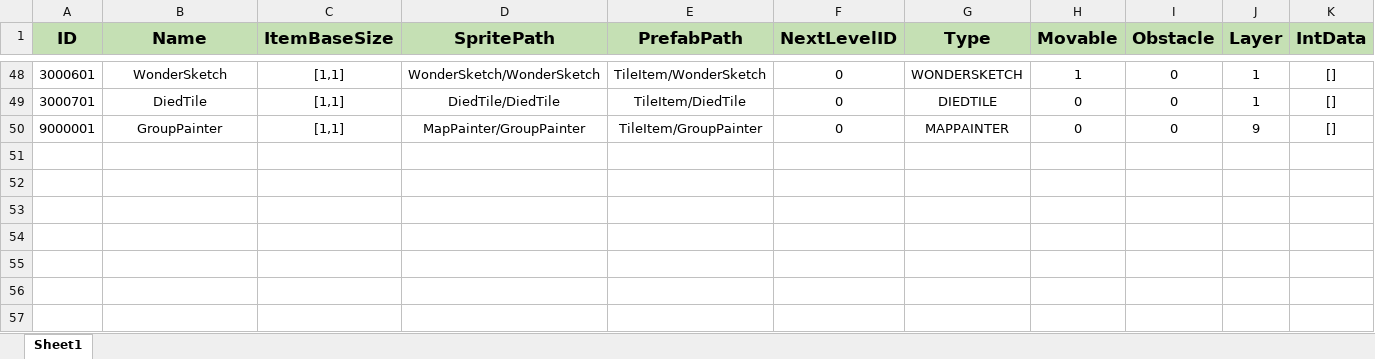
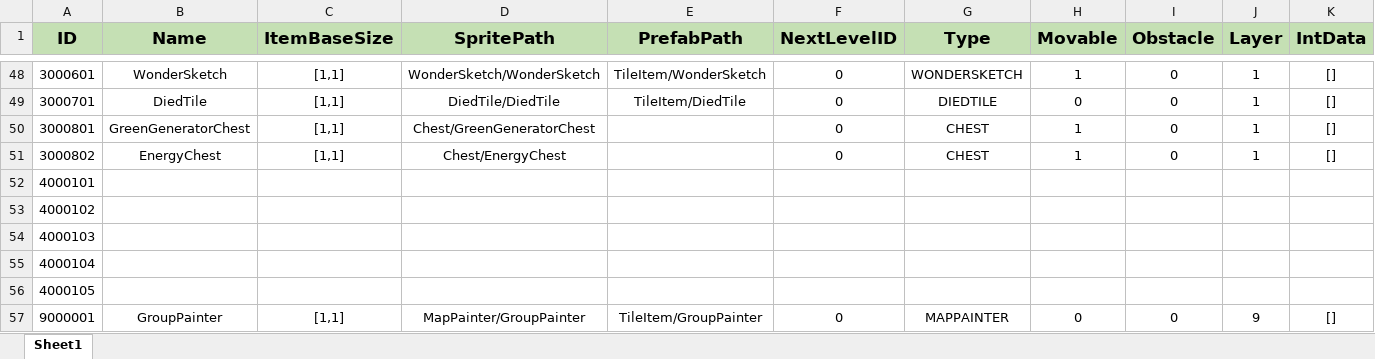
Before and after one commit to PANGAPING/MergeAdventure, an Excel workbook: Assets/Resources/Excel/ItemConfig.xlsx, sheet Sheet1, drawn as a sheet; only a part is shown, gaps mark what is left out; values as stored, in another font and other column widths than the file's, no borders; the diff names each change by its address in the sheet, - before the commit and + after, or states it on an @@ line.

```diff
--- a/Assets/Resources/Excel/ItemConfig.xlsx (sheet Sheet1)
+++ b/Assets/Resources/Excel/ItemConfig.xlsx (sheet Sheet1)
+row 50: 3000801 | GreenGeneratorChest | [1,1] | Chest/GreenGeneratorChest |  | 0 | CHEST | 1 | 0 | 1 | []
+row 51: 3000802 | EnergyChest | [1,1] | Chest/EnergyChest |  | 0 | CHEST | 1 | 0 | 1 | []
+row 52: 4000101
+row 53: 4000102
+row 54: 4000103
+row 55: 4000104
+row 56: 4000105
```
Also changed, not shown: 32 other files.
